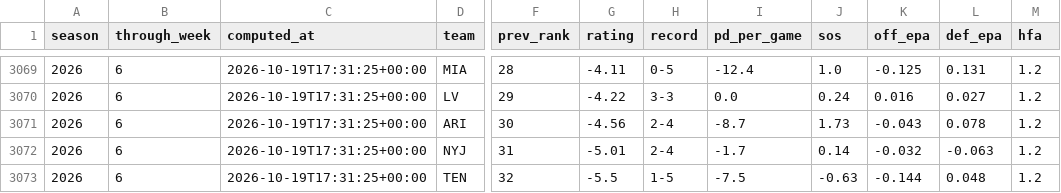
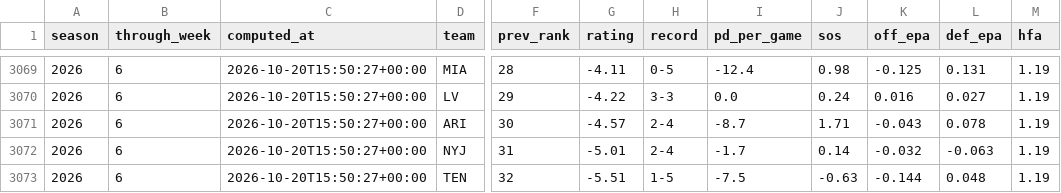
Before and after one commit to hadantes-lab/ff-model, a CSV file: tracking/power_history.csv, drawn as a sheet; only a part is shown, gaps mark what is left out; the diff covers the shown part only; the diff names each change by its address in the sheet, - before the commit and + after, or states it on an @@ line.

```diff
--- a/tracking/power_history.csv
+++ b/tracking/power_history.csv
-C3069:C3073 (computed_at): 2026-10-19T17:31:25+00:00
+C3069:C3073 (computed_at): 2026-10-20T15:50:27+00:00
-J3069 (sos): 1.0
+J3069 (sos): 0.98
-M3069:M3073 (hfa): 1.2
+M3069:M3073 (hfa): 1.19
-G3071 (rating): -4.56
+G3071 (rating): -4.57
-J3071 (sos): 1.73
+J3071 (sos): 1.71
-G3073 (rating): -5.5
+G3073 (rating): -5.51
```
Also changed, not shown: 83 edited cells elsewhere in this file, tracking/line_history.csv, tracking/weather_history.csv, 2 other files.
